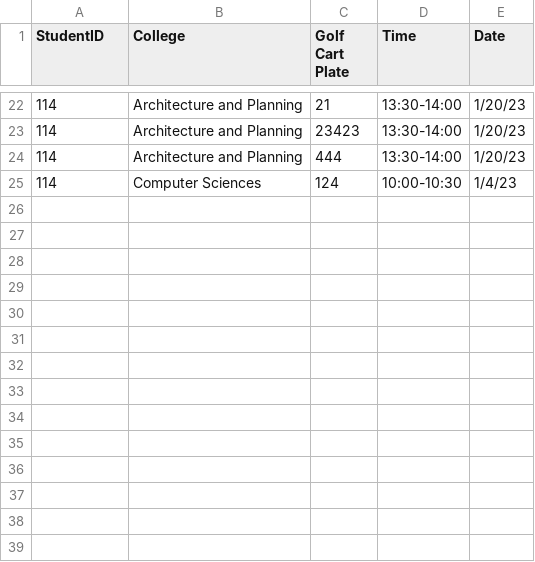
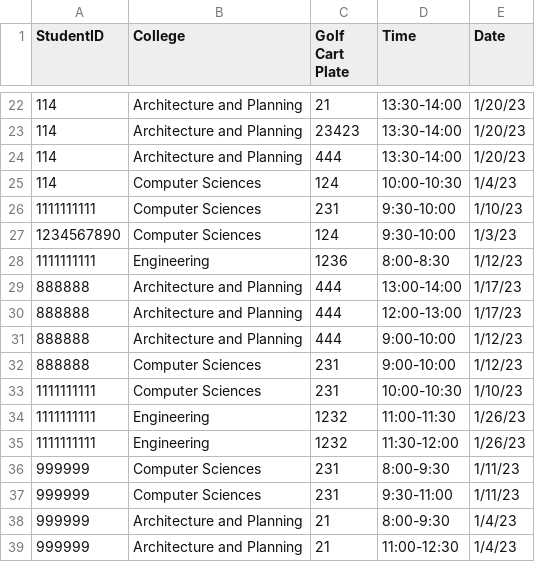
Before and after one commit to nawafalhu/KSU-Golf-Carts, a CSV file: Reservations.csv, drawn as a sheet; only a part is shown, gaps mark what is left out; the diff names each change by its address in the sheet, - before the commit and + after, or states it on an @@ line.

```diff
--- a/Reservations.csv
+++ b/Reservations.csv
+row 26: 1111111111 | Computer Sciences | 231 | 9:30-10:00 | 1/10/23
+row 27: 1234567890 | Computer Sciences | 124 | 9:30-10:00 | 1/3/23
+row 28: 1111111111 | Engineering | 1236 | 8:00-8:30 | 1/12/23
+row 29: 888888 | Architecture and Planning | 444 | 13:00-14:00 | 1/17/23
+row 30: 888888 | Architecture and Planning | 444 | 12:00-13:00 | 1/17/23
+row 31: 888888 | Architecture and Planning | 444 | 9:00-10:00 | 1/12/23
+row 32: 888888 | Computer Sciences | 231 | 9:00-10:00 | 1/12/23
+row 33: 1111111111 | Computer Sciences | 231 | 10:00-10:30 | 1/10/23
+row 34: 1111111111 | Engineering | 1232 | 11:00-11:30 | 1/26/23
+row 35: 1111111111 | Engineering | 1232 | 11:30-12:00 | 1/26/23
+row 36: 999999 | Computer Sciences | 231 | 8:00-9:30 | 1/11/23
+row 37: 999999 | Computer Sciences | 231 | 9:30-11:00 | 1/11/23
+row 38: 999999 | Architecture and Planning | 21 | 8:00-9:30 | 1/4/23
+row 39: 999999 | Architecture and Planning | 21 | 11:00-12:30 | 1/4/23
```
Also changed, not shown: Golf.csv, 2 other files.
